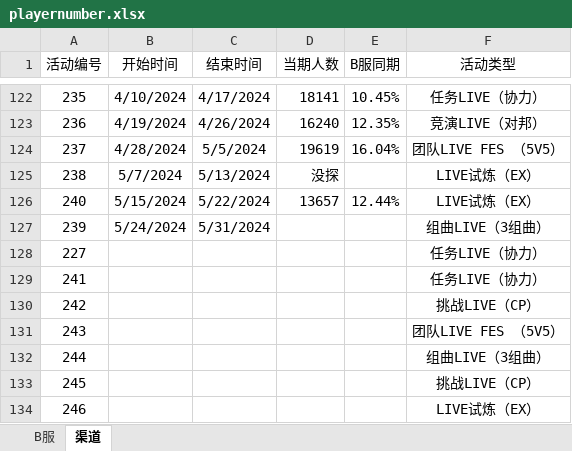
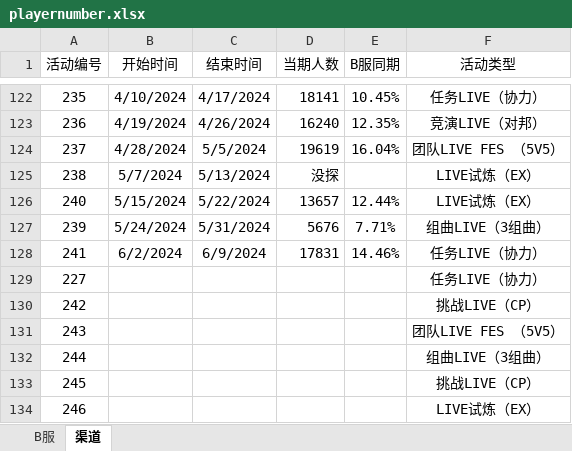
Before and after one commit to Yamamoto-2/tsugu-bangdream-bot, an Excel workbook: backend/config/playernumber.xlsx, sheet 渠道, drawn as a sheet; only a part is shown, gaps mark what is left out; values as stored, in another font and other column widths than the file's, no borders; removed rows and columns are numbered as before the commit, all else as after; the diff names each change by its address in the sheet, - before the commit and + after, or states it on an @@ line.

```diff
--- a/backend/config/playernumber.xlsx (sheet 渠道)
+++ b/backend/config/playernumber.xlsx (sheet 渠道)
-D127 (当期人数): (empty)
+D127 (当期人数): 5676
-E127 (B服同期): (empty)
+E127 (B服同期): 7.71%
+row 128: 241 | 6/2/2024 | 6/9/2024 | 17831 | 14.46% | 任务LIVE（协力）
-row 129: 241 |  |  |  |  | 任务LIVE（协力）
```
Also changed, not shown: sheet B服.
